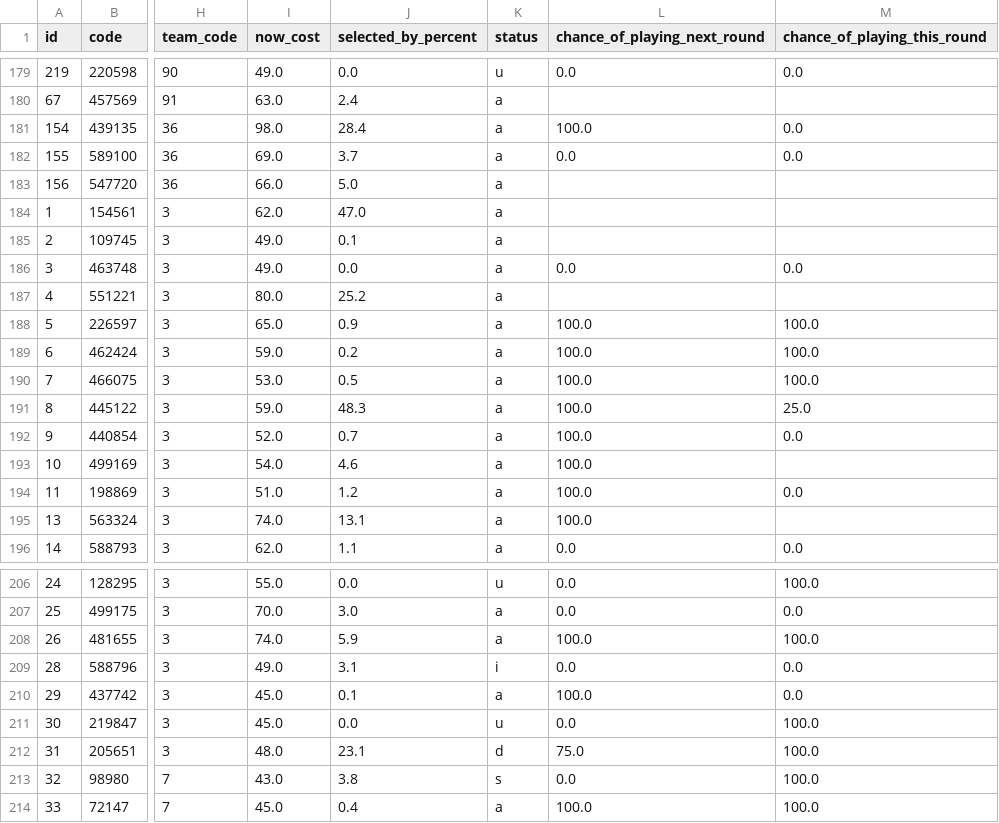
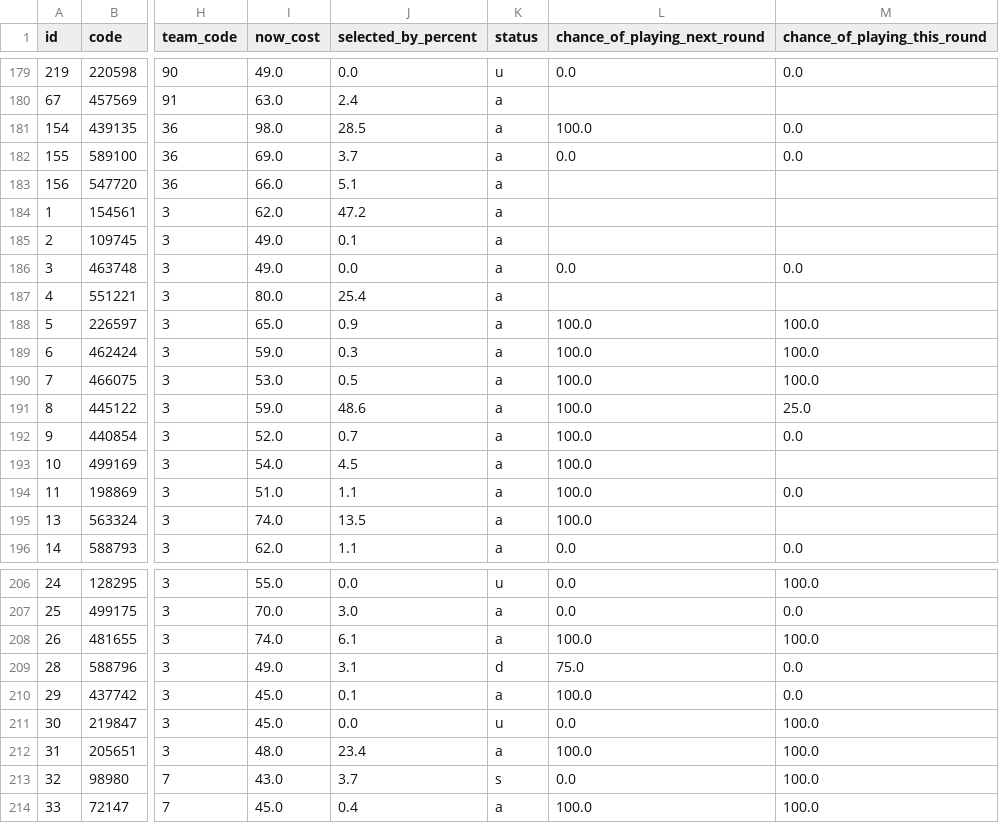
Before and after one commit to quocanhdayyy/footballmanager, a CSV file: data/players.csv, drawn as a sheet; only a part is shown, gaps mark what is left out; the diff covers the shown part only; the diff names each change by its address in the sheet, - before the commit and + after, or states it on an @@ line.

```diff
--- a/data/players.csv
+++ b/data/players.csv
-J181 (selected_by_percent): 28.4
+J181 (selected_by_percent): 28.5
-J183 (selected_by_percent): 5.0
+J183 (selected_by_percent): 5.1
-J184 (selected_by_percent): 47.0
+J184 (selected_by_percent): 47.2
-J187 (selected_by_percent): 25.2
+J187 (selected_by_percent): 25.4
-J189 (selected_by_percent): 0.2
+J189 (selected_by_percent): 0.3
-J191 (selected_by_percent): 48.3
+J191 (selected_by_percent): 48.6
-J193 (selected_by_percent): 4.6
+J193 (selected_by_percent): 4.5
-J194 (selected_by_percent): 1.2
+J194 (selected_by_percent): 1.1
-J195 (selected_by_percent): 13.1
+J195 (selected_by_percent): 13.5
-J208 (selected_by_percent): 5.9
+J208 (selected_by_percent): 6.1
-K209 (status): i
+K209 (status): d
-L209 (chance_of_playing_next_round): 0.0
+L209 (chance_of_playing_next_round): 75.0
-J212 (selected_by_percent): 23.1
+J212 (selected_by_percent): 23.4
-K212 (status): d
+K212 (status): a
-L212 (chance_of_playing_next_round): 75.0
+L212 (chance_of_playing_next_round): 100.0
-J213 (selected_by_percent): 3.8
+J213 (selected_by_percent): 3.7
```
Also changed, not shown: 93 edited cells elsewhere in this file, data/processed/squad_snapshot.csv.
